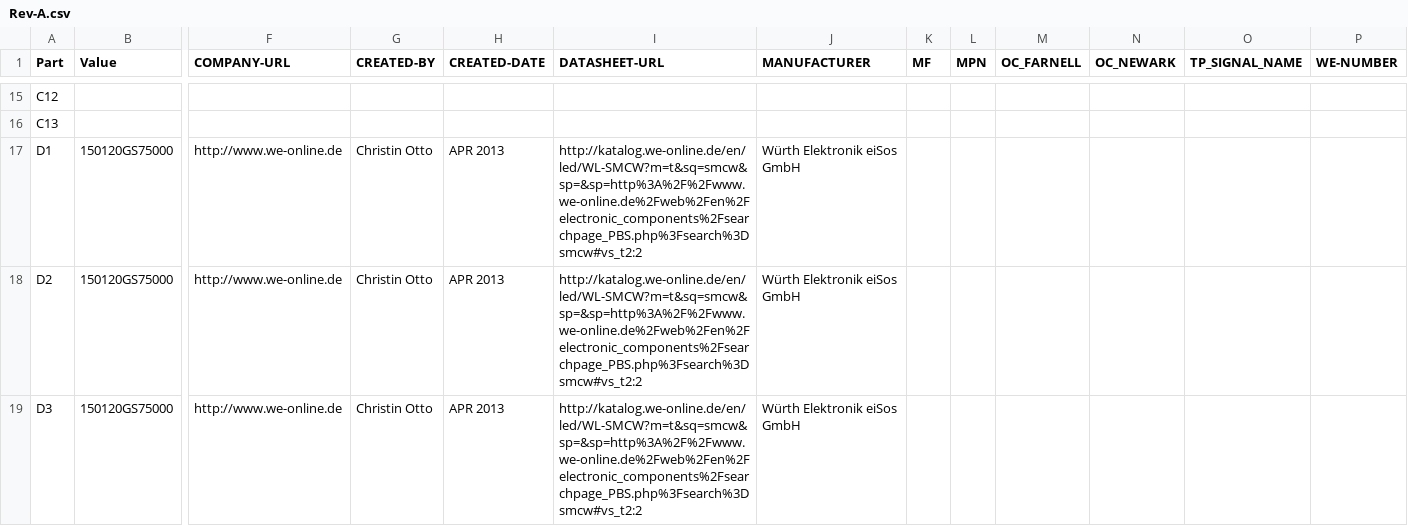
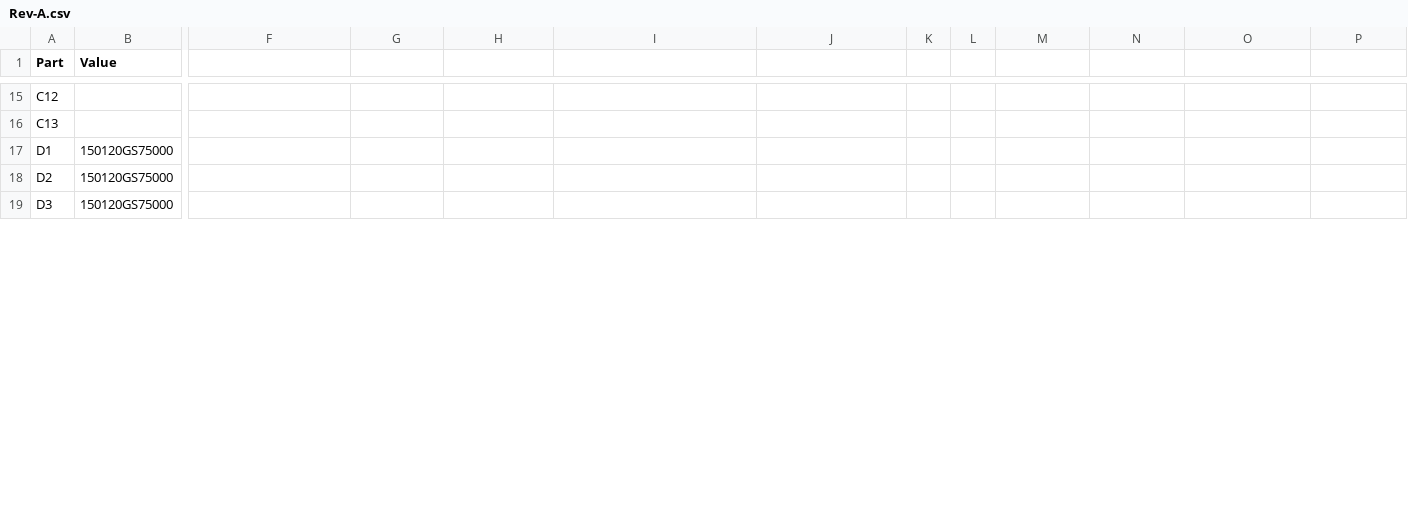
Before and after one commit to sylvainlebras/Thermorad, a CSV file: bom/Rev-A.csv, drawn as a sheet; only a part is shown, gaps mark what is left out; the diff covers the shown part only; the diff names each change by its address in the sheet, - before the commit and + after, or states it on an @@ line.

Commit message:
Update Rev-A.csv

```diff
--- a/bom/Rev-A.csv
+++ b/bom/Rev-A.csv
-F1: COMPANY-URL
+F1: (empty)
-G1: CREATED-BY
+G1: (empty)
-H1: CREATED-DATE
+H1: (empty)
-I1: DATASHEET-URL
+I1: (empty)
-J1: MANUFACTURER
+J1: (empty)
-K1: MF
+K1: (empty)
-L1: MPN
+L1: (empty)
-M1: OC_FARNELL
+M1: (empty)
-N1: OC_NEWARK
+N1: (empty)
-O1: TP_SIGNAL_NAME
+O1: (empty)
-P1: WE-NUMBER
+P1: (empty)
-F17:F19: http://www.we-online.de
+F17:F19: (empty)
-G17:G19: Christin Otto
+G17:G19: (empty)
-H17:H19: APR 2013
+H17:H19: (empty)
-I17:I19: http://katalog.we-online.de/en/led/WL-SMCW?m=t&sq=smcw&sp=&sp=http%3A%2F%2Fwww.we-online.de%2Fweb%2Fen%2Felectronic_components%2Fsearchpage_PBS.php%3Fsearch%3Dsmcw#vs_t2:2
+I17:I19: (empty)
-J17:J19: Würth Elektronik eiSos GmbH
+J17:J19: (empty)
```
Also changed, not shown: 44 edited cells elsewhere in this file.
